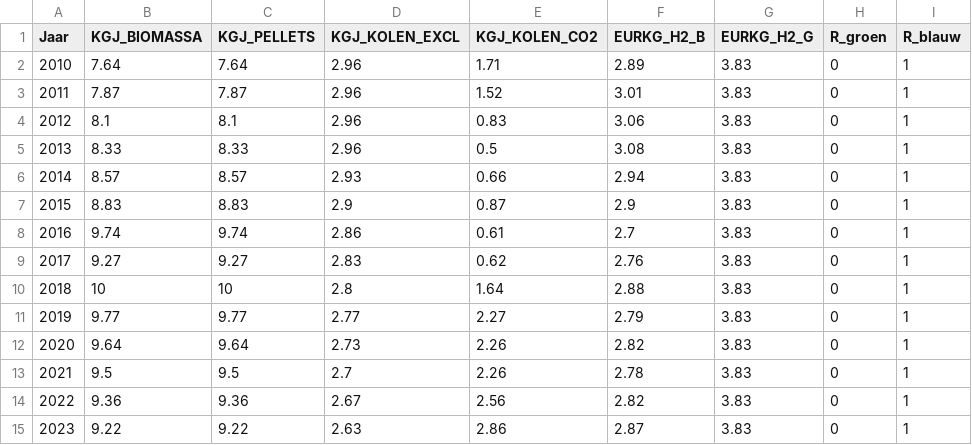
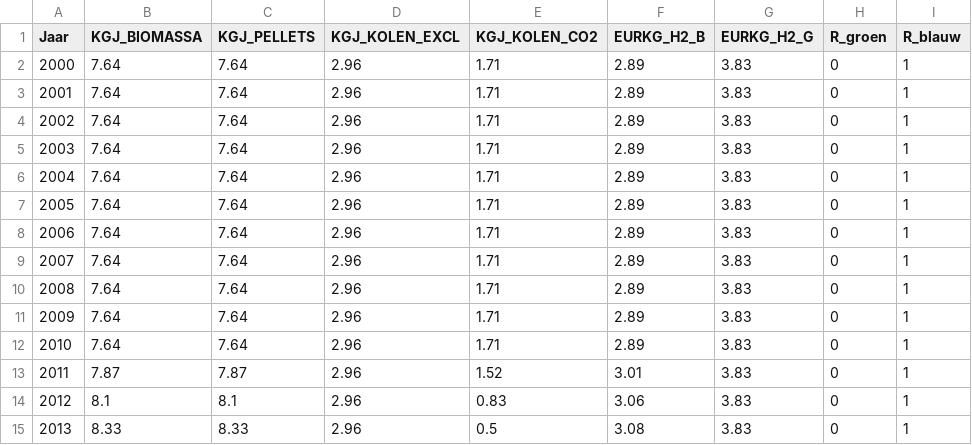
Before and after one commit to RuudvandenWijngaart/VestaDV, a CSV file: data/OverigeKosten.csv, drawn as a sheet; only a part is shown; the shorter side is filled out with more unchanged rows; the diff names each change by its address in the sheet, - before the commit and + after, or states it on an @@ line.

```diff
--- a/data/OverigeKosten.csv
+++ b/data/OverigeKosten.csv
+row 2: 2000 | 7.64 | 7.64 | 2.96 | 1.71 | 2.89 | 3.83 | 0 | 1
+row 3: 2001 | 7.64 | 7.64 | 2.96 | 1.71 | 2.89 | 3.83 | 0 | 1
+row 4: 2002 | 7.64 | 7.64 | 2.96 | 1.71 | 2.89 | 3.83 | 0 | 1
+row 5: 2003 | 7.64 | 7.64 | 2.96 | 1.71 | 2.89 | 3.83 | 0 | 1
+row 6: 2004 | 7.64 | 7.64 | 2.96 | 1.71 | 2.89 | 3.83 | 0 | 1
+row 7: 2005 | 7.64 | 7.64 | 2.96 | 1.71 | 2.89 | 3.83 | 0 | 1
+row 8: 2006 | 7.64 | 7.64 | 2.96 | 1.71 | 2.89 | 3.83 | 0 | 1
+row 9: 2007 | 7.64 | 7.64 | 2.96 | 1.71 | 2.89 | 3.83 | 0 | 1
+row 10: 2008 | 7.64 | 7.64 | 2.96 | 1.71 | 2.89 | 3.83 | 0 | 1
+row 11: 2009 | 7.64 | 7.64 | 2.96 | 1.71 | 2.89 | 3.83 | 0 | 1
```
Also changed, not shown: data/TypeInfo.csv, 13 other files.
